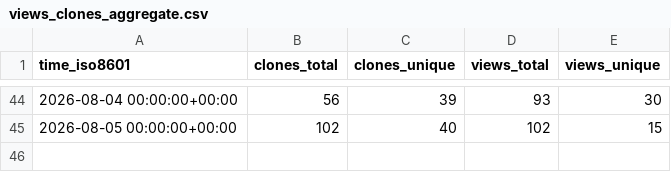
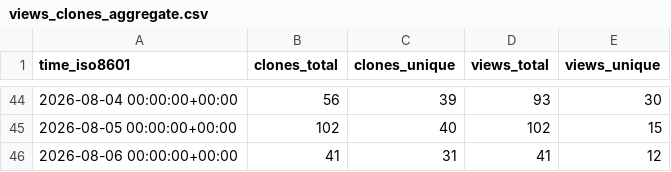
Before and after one commit to exmergo/dex, a CSV file: exmergo/dex/ghrs-data/views_clones_aggregate.csv, drawn as a sheet; only a part is shown, gaps mark what is left out; the diff names each change by its address in the sheet, - before the commit and + after, or states it on an @@ line.

```diff
--- a/exmergo/dex/ghrs-data/views_clones_aggregate.csv
+++ b/exmergo/dex/ghrs-data/views_clones_aggregate.csv
+row 46: 2026-08-06 00:00:00+00:00 | 41 | 31 | 41 | 12
```
Also changed, not shown: 1 other file.
